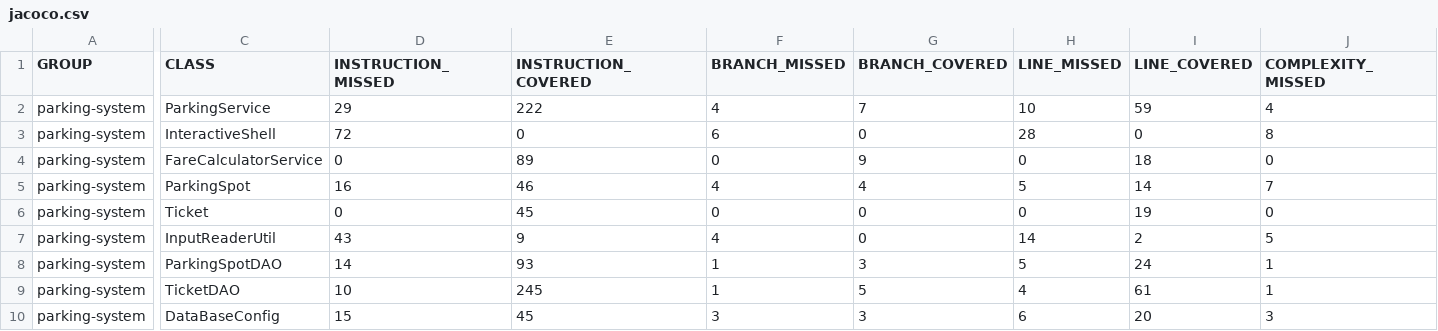
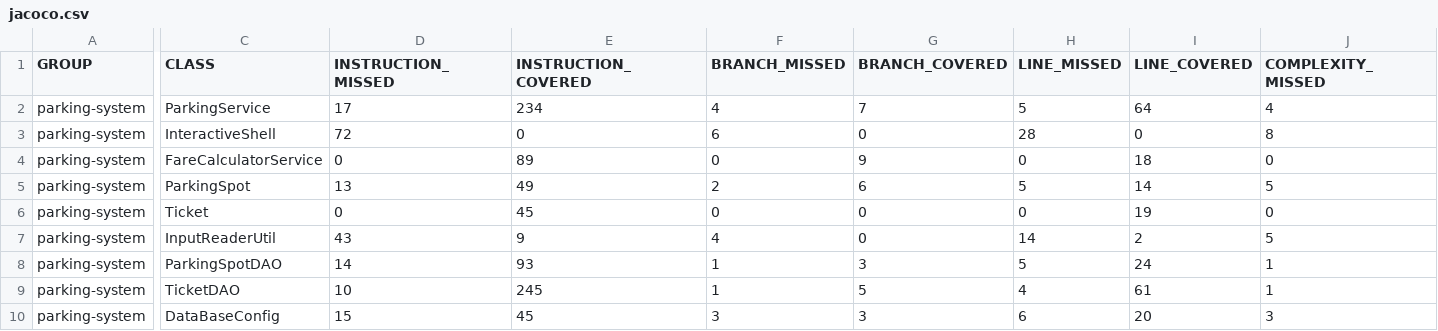
Before and after one commit to Blmat/P4_parkingSystem, a CSV file: target/site/jacoco/jacoco.csv, drawn as a sheet; only a part is shown, gaps mark what is left out; the diff covers the shown part only; the diff names each change by its address in the sheet, - before the commit and + after, or states it on an @@ line.

```diff
--- a/target/site/jacoco/jacoco.csv
+++ b/target/site/jacoco/jacoco.csv
-D2 (INSTRUCTION_MISSED): 29
+D2 (INSTRUCTION_MISSED): 17
-E2 (INSTRUCTION_COVERED): 222
+E2 (INSTRUCTION_COVERED): 234
-H2 (LINE_MISSED): 10
+H2 (LINE_MISSED): 5
-I2 (LINE_COVERED): 59
+I2 (LINE_COVERED): 64
-D5 (INSTRUCTION_MISSED): 16
+D5 (INSTRUCTION_MISSED): 13
-E5 (INSTRUCTION_COVERED): 46
+E5 (INSTRUCTION_COVERED): 49
-F5 (BRANCH_MISSED): 4
+F5 (BRANCH_MISSED): 2
-G5 (BRANCH_COVERED): 4
+G5 (BRANCH_COVERED): 6
-J5 (COMPLEXITY_MISSED): 7
+J5 (COMPLEXITY_MISSED): 5
```
Also changed, not shown: 1 edited cell elsewhere in this file, 52 other files.
